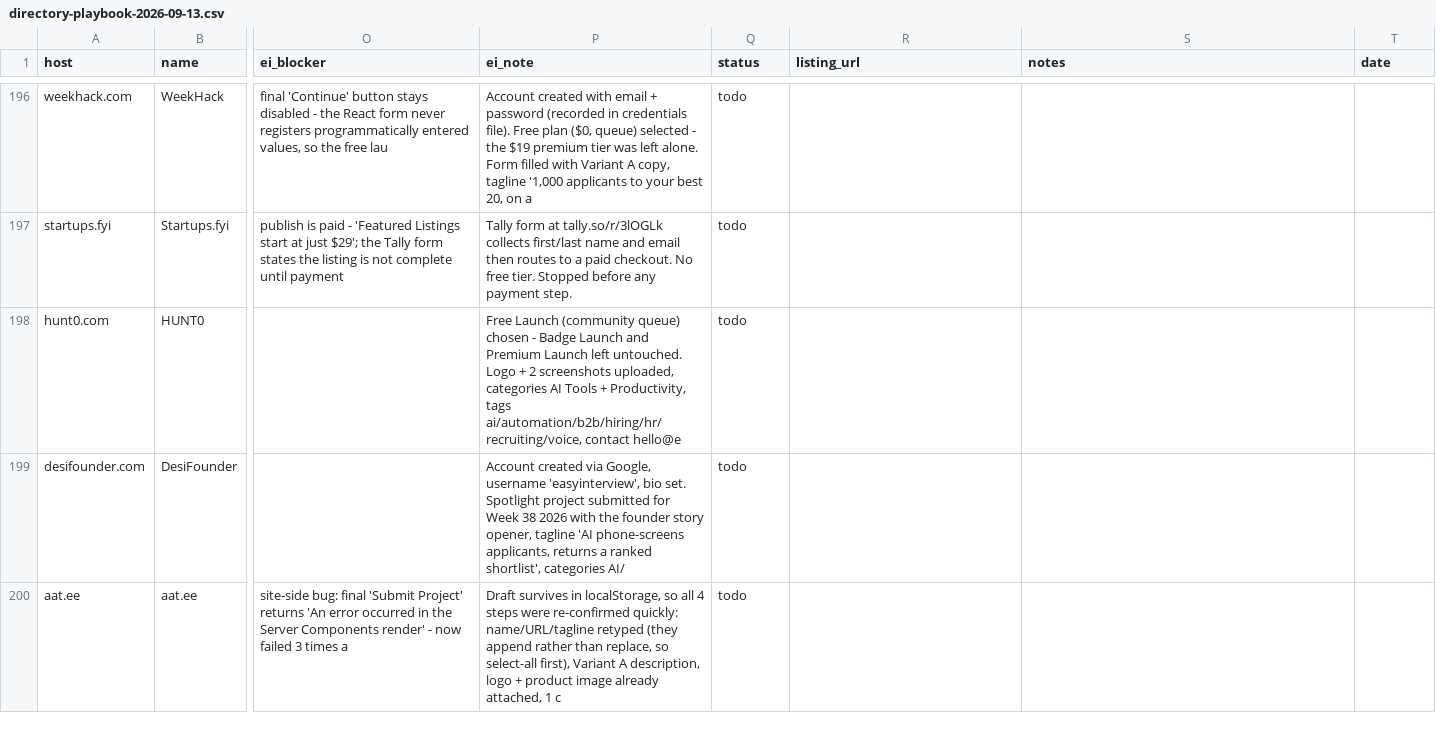
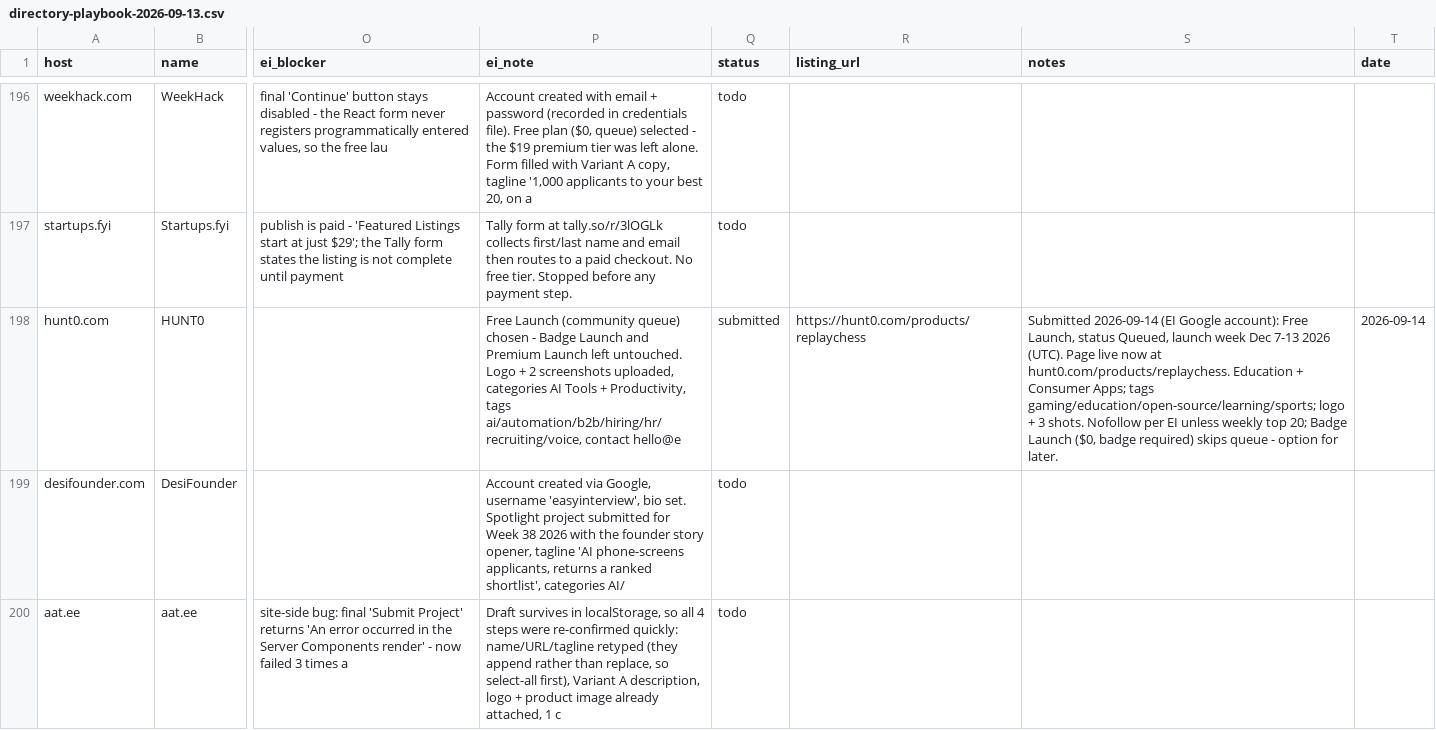
Before and after one commit to replay-chess/chess-battle-turbo, a CSV file: marketing/directory-playbook-2026-09-13.csv, drawn as a sheet; only a part is shown, gaps mark what is left out; the diff names each change by its address in the sheet, - before the commit and + after, or states it on an @@ line.

```diff
--- a/marketing/directory-playbook-2026-09-13.csv
+++ b/marketing/directory-playbook-2026-09-13.csv
-Q198 (status): todo
+Q198 (status): submitted
-R198 (listing_url): (empty)
+R198 (listing_url): https://hunt0.com/products/replaychess
-S198 (notes): (empty)
+S198 (notes): Submitted 2026-09-14 (EI Google account): Free Launch, status Queued, launch week Dec 7-13 2026 (UTC). Page live now at hunt0.com/products/replaychess. Education + Consumer Apps; tags gaming/education/open-source/learning/sports; logo + 3 shots. Nofollow per EI unless weekly top 20; Badge Launch ($0, badge required) skips queue - option for later.
-T198 (date): (empty)
+T198 (date): 2026-09-14
```
